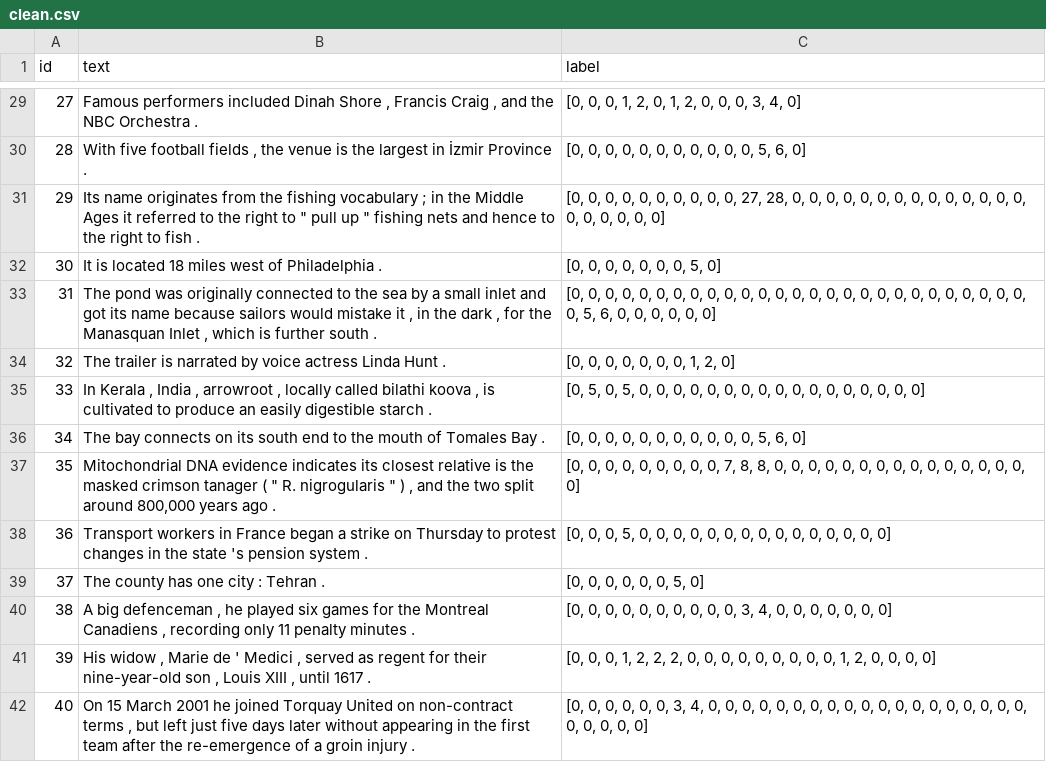
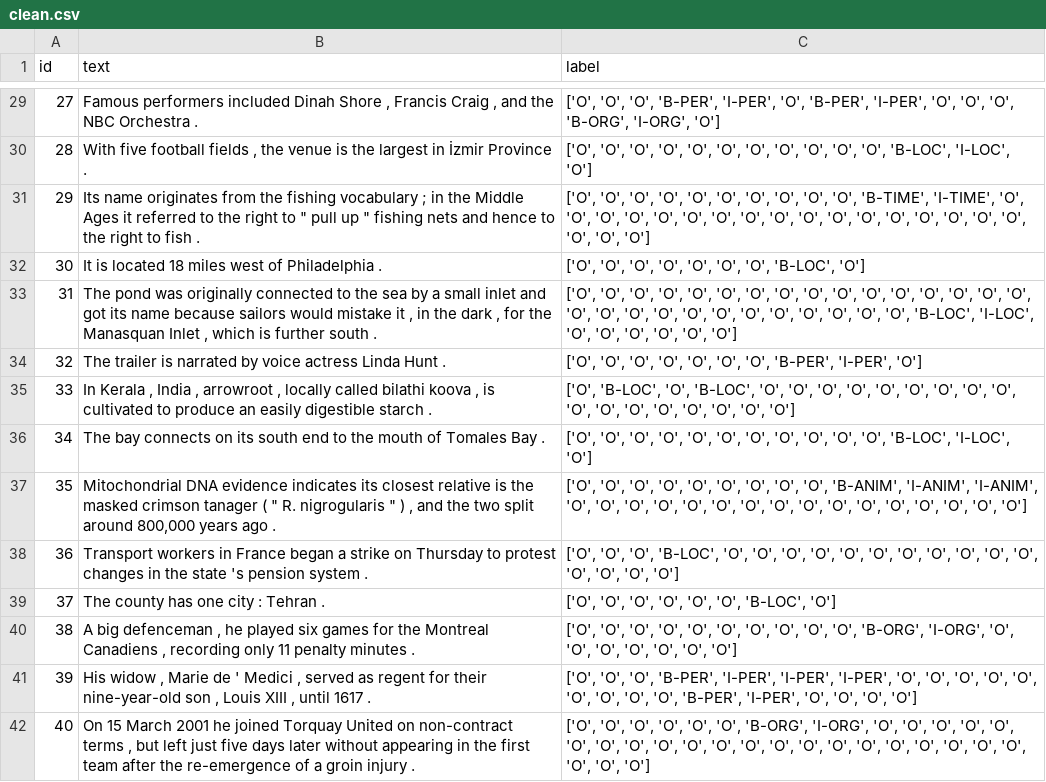
Before and after one commit to codingNhub/prompting-benchmark, a CSV file: datasets/processed/ner/clean.csv, drawn as a sheet; only a part is shown, gaps mark what is left out; the diff covers the shown part only.

```diff
--- a/datasets/processed/ner/clean.csv
+++ b/datasets/processed/ner/clean.csv
@@ -29,14 +29,14 @@ id,text,label
-27,"Famous performers included Dinah Shore , Francis Craig , and the NBC Orchestra .","[0, 0, 0, 1, 2, 0, 1, 2, 0, 0, 0, 3, 4, 0]"
-28,"With five football fields , the venue is the largest in İzmir Province .","[0, 0, 0, 0, 0, 0, 0, 0, 0, 0, 0, 5, 6, 0]"
-29,"Its name originates from the fishing vocabulary ; in the Middle Ages it referred to the right to "" pull up "" fishing nets and hence to the right to fish .","[0, 0, 0, 0, 0, 0, 0, 0, 0, 0, 27, 28, 0, 0, 0, 0, 0, 0, 0, 0, 0, 0, 0, 0, 0, 0, 0, 0, 0, 0, 0, 0]"
-30,It is located 18 miles west of Philadelphia .,"[0, 0, 0, 0, 0, 0, 0, 5, 0]"
-31,"The pond was originally connected to the sea by a small inlet and got its name because sailors would mistake it , in the dark , for the Manasquan Inlet , which is further south .","[0, 0, 0, 0, 0, 0, 0, 0, 0, 0, 0, 0, 0, 0, 0, 0, 0, 0, 0, 0, 0, 0, 0, 0, 0, 0, 0, 0, 5, 6, 0, 0, 0, 0, 0, 0]"
-32,The trailer is narrated by voice actress Linda Hunt .,"[0, 0, 0, 0, 0, 0, 0, 1, 2, 0]"
-33,"In Kerala , India , arrowroot , locally called bilathi koova , is cultivated to produce an easily digestible starch .","[0, 5, 0, 5, 0, 0, 0, 0, 0, 0, 0, 0, 0, 0, 0, 0, 0, 0, 0, 0, 0]"
-34,The bay connects on its south end to the mouth of Tomales Bay .,"[0, 0, 0, 0, 0, 0, 0, 0, 0, 0, 0, 5, 6, 0]"
-35,"Mitochondrial DNA evidence indicates its closest relative is the masked crimson tanager ( "" R. nigrogularis "" ) , and the two split around 800,000 years ago .","[0, 0, 0, 0, 0, 0, 0, 0, 0, 7, 8, 8, 0, 0, 0, 0, 0, 0, 0, 0, 0, 0, 0, 0, 0, 0, 0, 0]"
-36,Transport workers in France began a strike on Thursday to protest changes in the state 's pension system .,"[0, 0, 0, 5, 0, 0, 0, 0, 0, 0, 0, 0, 0, 0, 0, 0, 0, 0, 0]"
-37,The county has one city : Tehran .,"[0, 0, 0, 0, 0, 0, 5, 0]"
-38,"A big defenceman , he played six games for the Montreal Canadiens , recording only 11 penalty minutes .","[0, 0, 0, 0, 0, 0, 0, 0, 0, 0, 3, 4, 0, 0, 0, 0, 0, 0, 0]"
-39,"His widow , Marie de ' Medici , served as regent for their nine-year-old son , Louis XIII , until 1617 .","[0, 0, 0, 1, 2, 2, 2, 0, 0, 0, 0, 0, 0, 0, 0, 0, 1, 2, 0, 0, 0, 0]"
-40,"On 15 March 2001 he joined Torquay United on non-contract terms , but left just five days later without appearing in the first team after the re-emergence of a groin injury .","[0, 0, 0, 0, 0, 0, 3, 4, 0, 0, 0, 0, 0, 0, 0, 0, 0, 0, 0, 0, 0, 0, 0, 0, 0, 0, 0, 0, 0, 0, 0, 0]"
+27,"Famous performers included Dinah Shore , Francis Craig , and the NBC Orchestra .","['O', 'O', 'O', 'B-PER', 'I-PER', 'O', 'B-PER', 'I-PER', 'O', 'O', 'O', 'B-ORG', 'I-ORG', 'O']"
+28,"With five football fields , the venue is the largest in İzmir Province .","['O', 'O', 'O', 'O', 'O', 'O', 'O', 'O', 'O', 'O', 'O', 'B-LOC', 'I-LOC', 'O']"
+29,"Its name originates from the fishing vocabulary ; in the Middle Ages it referred to the right to "" pull up "" fishing nets and hence to the right to fish .","['O', 'O', 'O', 'O', 'O', 'O', 'O', 'O', 'O', 'O', 'B-TIME', 'I-TIME', 'O', 'O', 'O', 'O', 'O', 'O', 'O', 'O', 'O', 'O', 'O', 'O', 'O', 'O', 'O', 'O', 'O', 'O', 'O', 'O']"
+30,It is located 18 miles west of Philadelphia .,"['O', 'O', 'O', 'O', 'O', 'O', 'O', 'B-LOC', 'O']"
+31,"The pond was originally connected to the sea by a small inlet and got its name because sailors would mistake it , in the dark , for the Manasquan Inlet , which is further south .","['O', 'O', 'O', 'O', 'O', 'O', 'O', 'O', 'O', 'O', 'O', 'O', 'O', 'O', 'O', 'O', 'O', 'O', 'O', 'O', 'O', 'O', 'O', 'O', 'O', 'O', 'O', 'O', 'B-LOC', 'I-LOC', 'O', 'O', 'O', 'O', 'O', 'O']"
+32,The trailer is narrated by voice actress Linda Hunt .,"['O', 'O', 'O', 'O', 'O', 'O', 'O', 'B-PER', 'I-PER', 'O']"
+33,"In Kerala , India , arrowroot , locally called bilathi koova , is cultivated to produce an easily digestible starch .","['O', 'B-LOC', 'O', 'B-LOC', 'O', 'O', 'O', 'O', 'O', 'O', 'O', 'O', 'O', 'O', 'O', 'O', 'O', 'O', 'O', 'O', 'O']"
+34,The bay connects on its south end to the mouth of Tomales Bay .,"['O', 'O', 'O', 'O', 'O', 'O', 'O', 'O', 'O', 'O', 'O', 'B-LOC', 'I-LOC', 'O']"
+35,"Mitochondrial DNA evidence indicates its closest relative is the masked crimson tanager ( "" R. nigrogularis "" ) , and the two split around 800,000 years ago .","['O', 'O', 'O', 'O', 'O', 'O', 'O', 'O', 'O', 'B-ANIM', 'I-ANIM', 'I-ANIM', 'O', 'O', 'O', 'O', 'O', 'O', 'O', 'O', 'O', 'O', 'O', 'O', 'O', 'O', 'O', 'O']"
+36,Transport workers in France began a strike on Thursday to protest changes in the state 's pension system .,"['O', 'O', 'O', 'B-LOC', 'O', 'O', 'O', 'O', 'O', 'O', 'O', 'O', 'O', 'O', 'O', 'O', 'O', 'O', 'O']"
+37,The county has one city : Tehran .,"['O', 'O', 'O', 'O', 'O', 'O', 'B-LOC', 'O']"
+38,"A big defenceman , he played six games for the Montreal Canadiens , recording only 11 penalty minutes .","['O', 'O', 'O', 'O', 'O', 'O', 'O', 'O', 'O', 'O', 'B-ORG', 'I-ORG', 'O', 'O', 'O', 'O', 'O', 'O', 'O']"
+39,"His widow , Marie de ' Medici , served as regent for their nine-year-old son , Louis XIII , until 1617 .","['O', 'O', 'O', 'B-PER', 'I-PER', 'I-PER', 'I-PER', 'O', 'O', 'O', 'O', 'O', 'O', 'O', 'O', 'O', 'B-PER', 'I-PER', 'O', 'O', 'O', 'O']"
+40,"On 15 March 2001 he joined Torquay United on non-contract terms , but left just five days later without appearing in the first team after the re-emergence of a groin injury .","['O', 'O', 'O', 'O', 'O', 'O', 'B-ORG', 'I-ORG', 'O', 'O', 'O', 'O', 'O', 'O', 'O', 'O', 'O', 'O', 'O', 'O', 'O', 'O', 'O', 'O', 'O', 'O', 'O', 'O', 'O', 'O', 'O', 'O']"
```
Also changed, not shown: 86 edited cells elsewhere in this file, outputs/results/results_master.csv, 9 other files.
